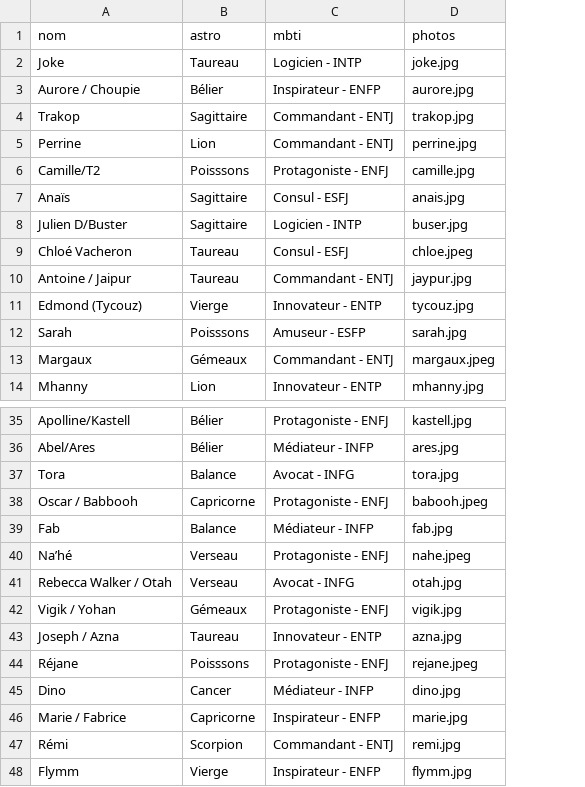
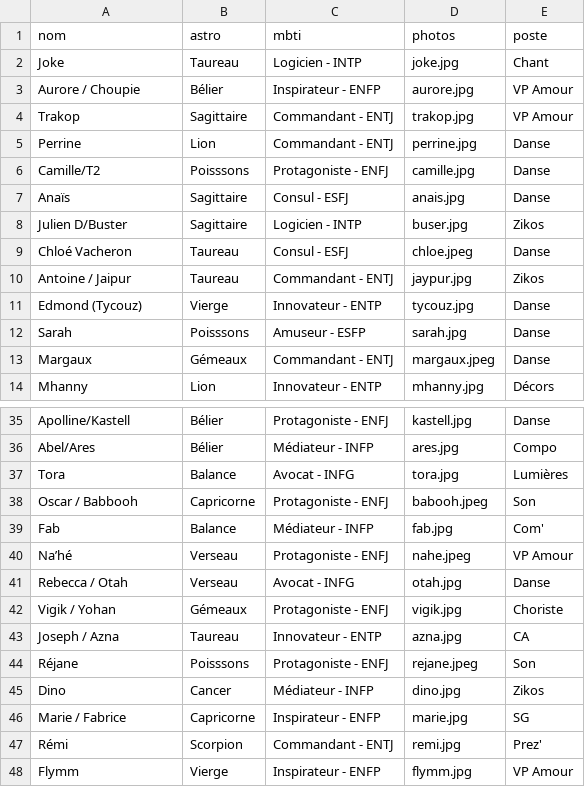
Before and after one commit to commuzlyon/commuz.fr, a CSV file: static/c/commurge/infos.csv, drawn as a sheet; only a part is shown, gaps mark what is left out; the diff names each change by its address in the sheet, - before the commit and + after, or states it on an @@ line.

Commit message:
Update infos.csv

```diff
--- a/static/c/commurge/infos.csv
+++ b/static/c/commurge/infos.csv
+column E (poste), rows 2-14: Chant | VP Amour | VP Amour | Danse | Danse | Danse | Zikos | Danse | Zikos | Danse | Danse | Danse | Décors; rows 35-48: Danse | Compo | Lumières | Son | Com' | VP Amour | Danse | Choriste | CA | Son | Zikos | SG | Prez' | VP Amour
-A41 (nom): Rebecca Walker / Otah
+A41 (nom): Rebecca / Otah
```
